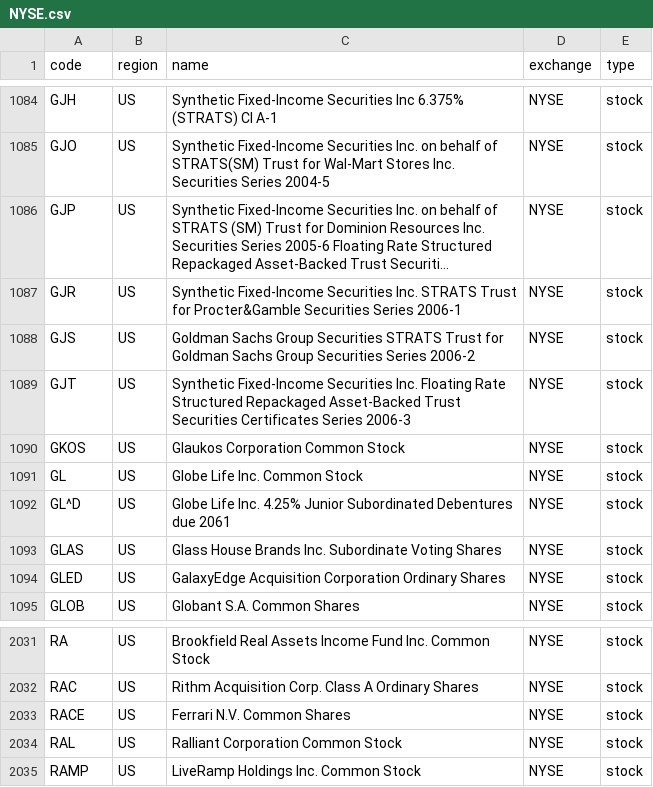
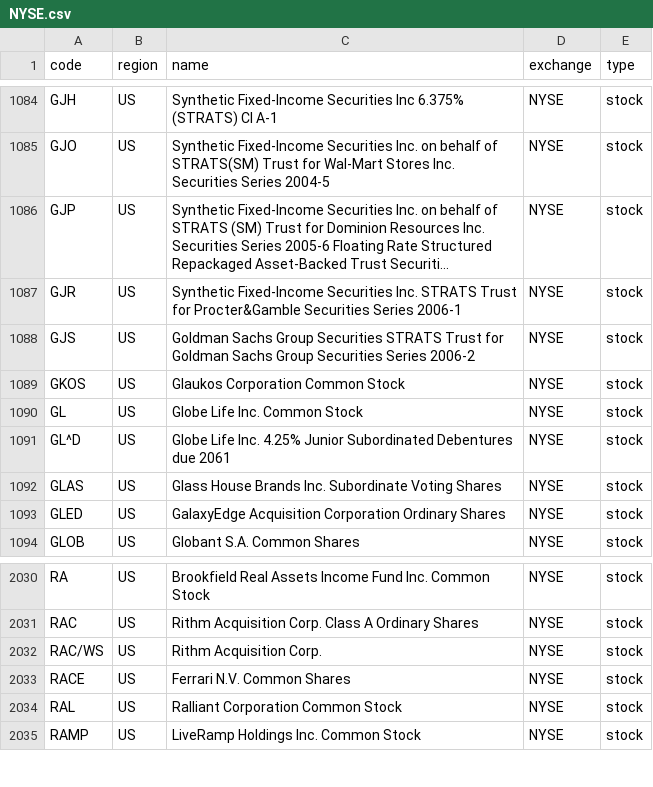
Before and after one commit to irachex/open-stock-data, a CSV file: symbols/NYSE.csv, drawn as a sheet; only a part is shown, gaps mark what is left out; long unchanged cells end in ….

```diff
--- a/symbols/NYSE.csv
+++ b/symbols/NYSE.csv
@@ -1088,3 +1088,2 @@ GJR,US,Synthetic Fixed-Income Securities Inc. STRATS Trust for Procter&Gamble Se
 GJS,US,Goldman Sachs Group Securities STRATS Trust for Goldman Sachs Group Securities Series 2006-2,NYSE,stock
-GJT,US,Synthetic Fixed-Income Securities Inc. Floating Rate Structured Repackaged Asset-Backed Trust Securities Certificates Series 2006-3,NYSE,stock
 GKOS,US,Glaukos Corporation Common Stock,NYSE,stock
@@ -2032,2 +2031,3 @@ RA,US,Brookfield Real Assets Income Fund Inc. Common Stock,NYSE,stock
 RAC,US,Rithm Acquisition Corp. Class A Ordinary Shares,NYSE,stock
+RAC/WS,US,Rithm Acquisition Corp.,NYSE,stock
 RACE,US,Ferrari N.V. Common Shares,NYSE,stock
```
Also changed, not shown: symbols/BSE.csv, symbols/HKEX.csv, 3 other files.
